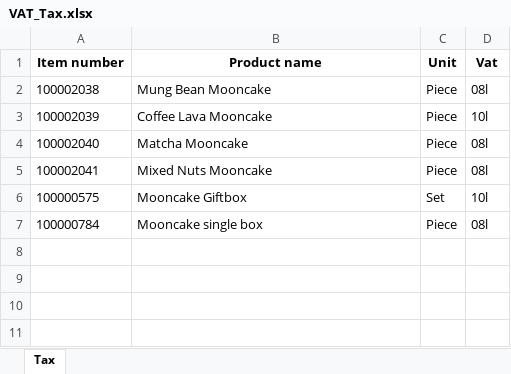
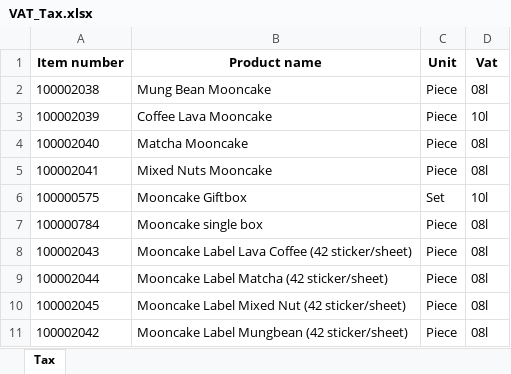
Before and after one commit to ungdungexcel/QuanLy_Header-Line-D365-V1.0, an Excel workbook: data/VAT_Tax.xlsx, sheet Tax, drawn as a sheet; values as stored, in another font and other column widths than the file's, no borders; the diff names each change by its address in the sheet, - before the commit and + after, or states it on an @@ line.

```diff
--- a/data/VAT_Tax.xlsx (sheet Tax)
+++ b/data/VAT_Tax.xlsx (sheet Tax)
+row 8: 100002043 | Mooncake Label Lava Coffee (42 sticker/sheet) | Piece | 08l
+row 9: 100002044 | Mooncake Label Matcha (42 sticker/sheet) | Piece | 08l
+row 10: 100002045 | Mooncake Label Mixed Nut (42 sticker/sheet) | Piece | 08l
+row 11: 100002042 | Mooncake Label Mungbean (42 sticker/sheet) | Piece | 08l
```
Also changed, not shown: 2 other files.
